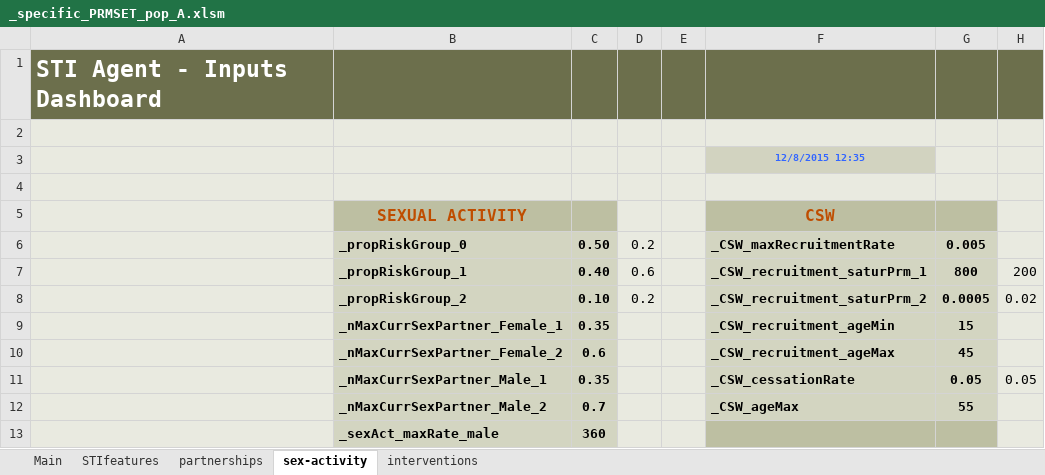
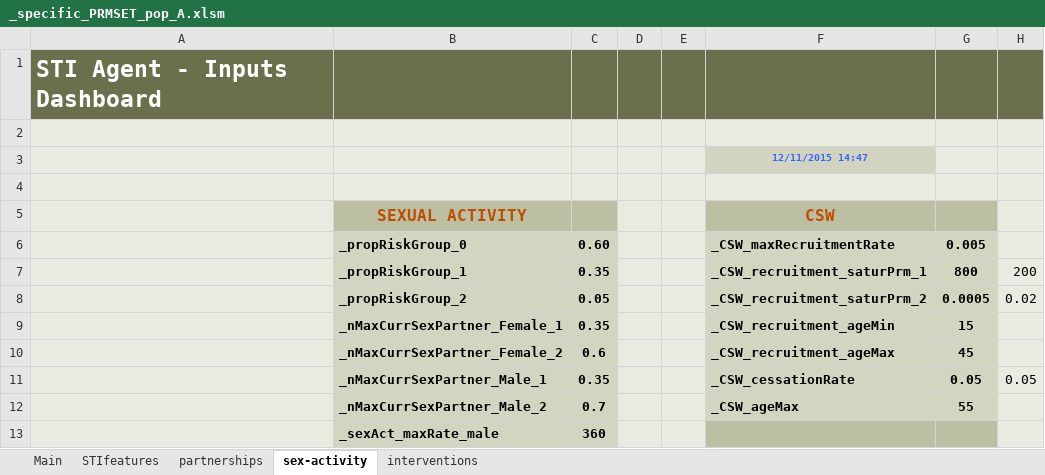
Before and after one commit to davidchampredon/stiagent, an Excel workbook: inputs/_pop_A/_specific_PRMSET_pop_A.xlsm, sheet sex-activity, drawn as a sheet; only a part is shown; values as stored, in another font and other column widths than the file's, no borders; charts and pictures not drawn; the diff names each change by its address in the sheet, - before the commit and + after, or states it on an @@ line.

```diff
--- a/inputs/_pop_A/_specific_PRMSET_pop_A.xlsm (sheet sex-activity)
+++ b/inputs/_pop_A/_specific_PRMSET_pop_A.xlsm (sheet sex-activity)
-F3: 12/8/2015 12:35
+F3: 12/11/2015 14:47
-C6: 0.50
+C6: 0.60
-D6: 0.2
+D6: (empty)
-C7: 0.40
+C7: 0.35
-D7: 0.6
+D7: (empty)
-C8: 0.10
+C8: 0.05
-D8: 0.2
+D8: (empty)
```
Also changed, not shown: sheet interventions, charts or pictures, 3 other files.
